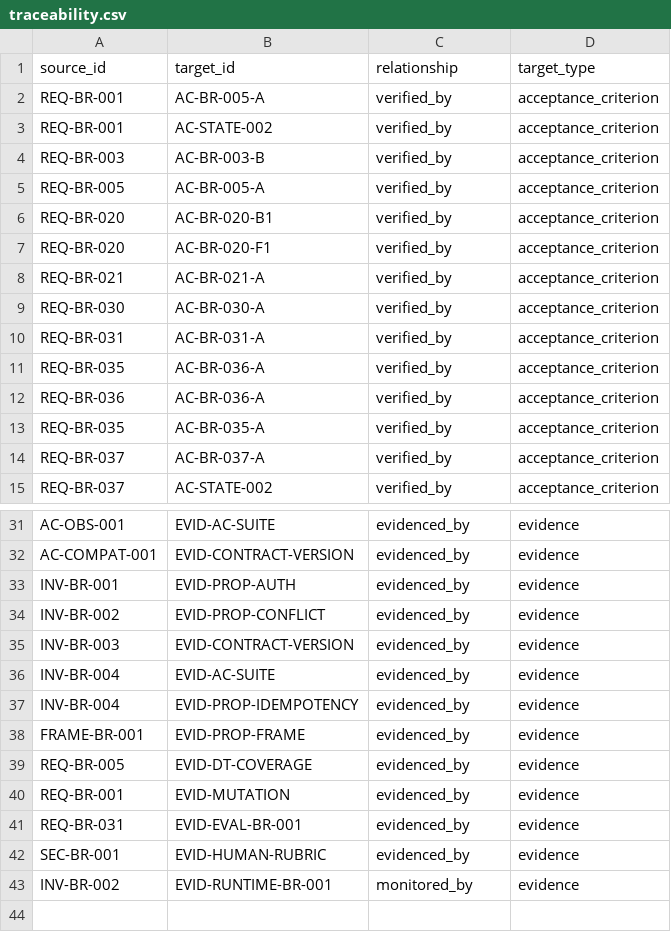
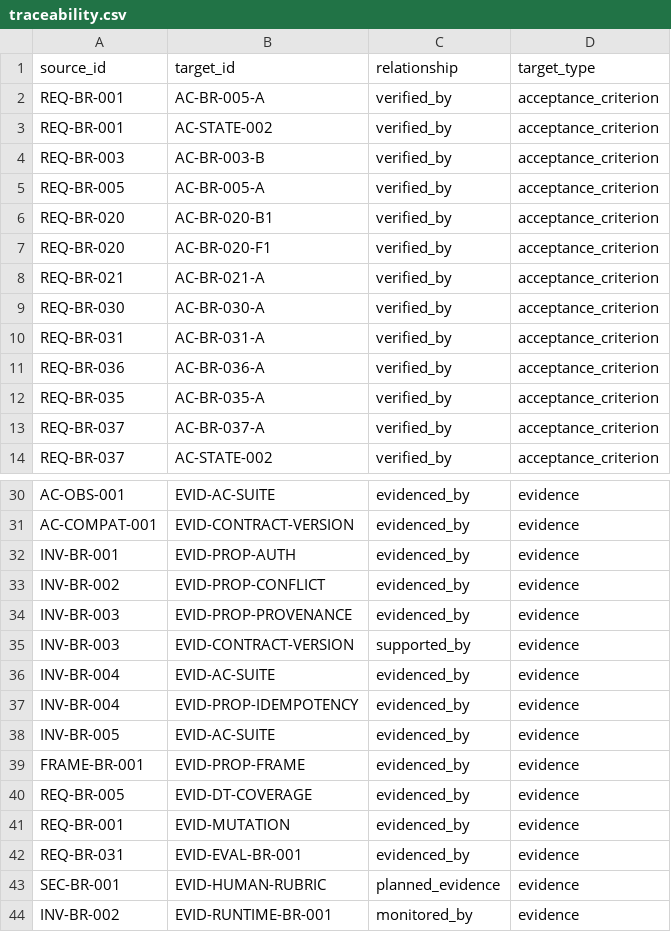
Before and after one commit to mahsa-teimourikia/spec-driven-development, a CSV file: curriculum/beginner/07-acceptance-criteria-invariants-evidence/northstar-broker-evidence/reference/traceability.csv, drawn as a sheet; only a part is shown, gaps mark what is left out.

```diff
--- a/curriculum/beginner/07-acceptance-criteria-invariants-evidence/northstar-broker-evidence/reference/traceability.csv
+++ b/curriculum/beginner/07-acceptance-criteria-invariants-evidence/northstar-broker-evidence/reference/traceability.csv
@@ -10,3 +10,2 @@ REQ-BR-030,AC-BR-030-A,verified_by,acceptance_criterion
 REQ-BR-031,AC-BR-031-A,verified_by,acceptance_criterion
-REQ-BR-035,AC-BR-036-A,verified_by,acceptance_criterion
 REQ-BR-036,AC-BR-036-A,verified_by,acceptance_criterion
@@ -34,5 +33,7 @@ INV-BR-001,EVID-PROP-AUTH,evidenced_by,evidence
 INV-BR-002,EVID-PROP-CONFLICT,evidenced_by,evidence
-INV-BR-003,EVID-CONTRACT-VERSION,evidenced_by,evidence
+INV-BR-003,EVID-PROP-PROVENANCE,evidenced_by,evidence
+INV-BR-003,EVID-CONTRACT-VERSION,supported_by,evidence
 INV-BR-004,EVID-AC-SUITE,evidenced_by,evidence
 INV-BR-004,EVID-PROP-IDEMPOTENCY,evidenced_by,evidence
+INV-BR-005,EVID-AC-SUITE,evidenced_by,evidence
 FRAME-BR-001,EVID-PROP-FRAME,evidenced_by,evidence
@@ -41,3 +42,3 @@ REQ-BR-001,EVID-MUTATION,evidenced_by,evidence
 REQ-BR-031,EVID-EVAL-BR-001,evidenced_by,evidence
-SEC-BR-001,EVID-HUMAN-RUBRIC,evidenced_by,evidence
+SEC-BR-001,EVID-HUMAN-RUBRIC,planned_evidence,evidence
 INV-BR-002,EVID-RUNTIME-BR-001,monitored_by,evidence
```
Also changed, not shown: 25 other files.
